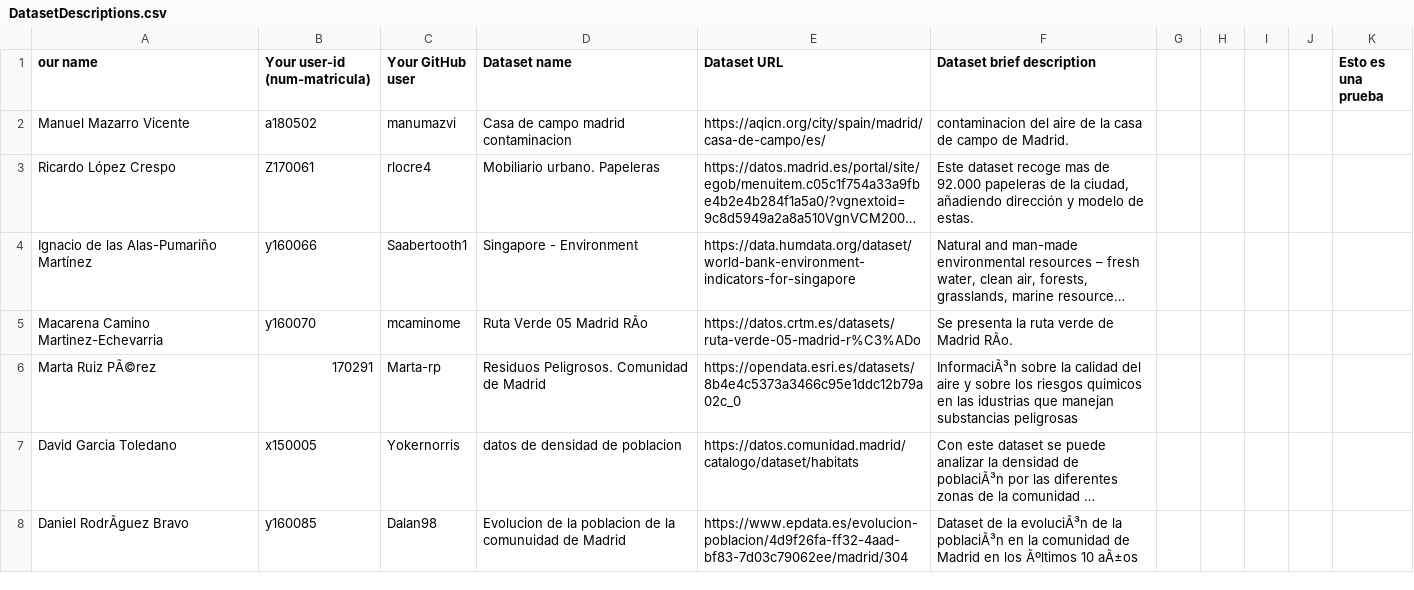
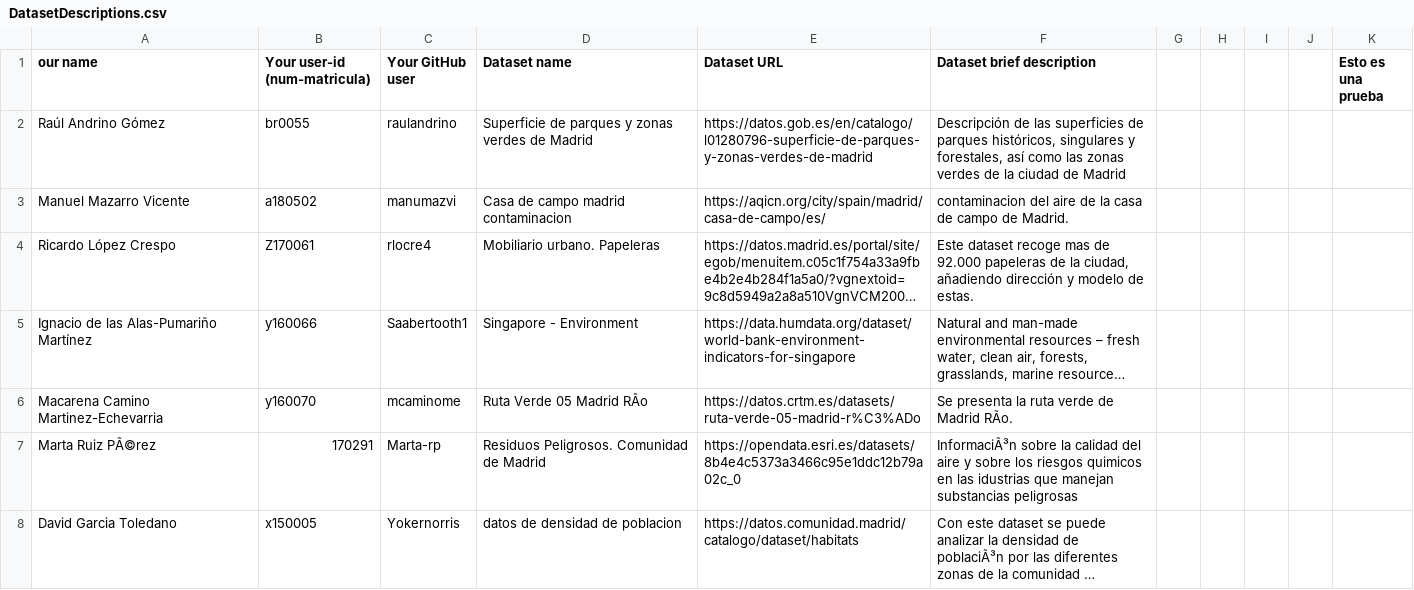
Before and after one commit to FacultadInformatica-LinkedData/Curso2020-2021, a CSV file: Assignment1/DatasetDescriptions.csv, drawn as a sheet; only a part is shown; the shorter side is filled out with more unchanged rows; long unchanged cells end in ….

Commit message:
Update DatasetDescriptions.csv

```diff
--- a/Assignment1/DatasetDescriptions.csv
+++ b/Assignment1/DatasetDescriptions.csv
@@ -1,2 +1,3 @@
 our name; Your user-id (num-matricula);Your GitHub user; Dataset name; Dataset URL; Dataset brief description;;;;;Esto es una prueba
+Raúl Andrino Gómez; br0055; raulandrino; Superficie de parques y zonas verdes de Madrid; https://datos.gob.es/en/catalogo/l01280796-superficie-de-parques-y-zonas-verdes-de-madrid; Descripción de las superficies de parques históricos, singulares y forestales, así como las zonas verdes de la ciudad de Madrid
 Manuel Mazarro Vicente; a180502; manumazvi;Casa de campo madrid contaminacion; https://aqicn.org/city/spain/madrid/casa-de-campo/es/; contaminacion del aire de la casa de campo de Madrid.;;;;;
```
